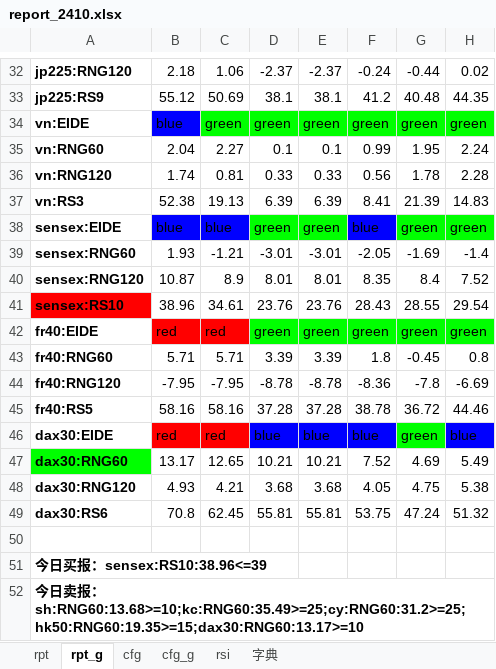
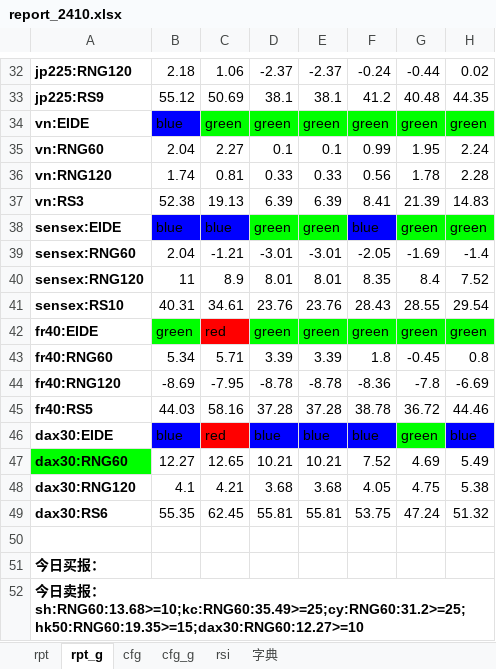
Before and after one commit to aixingkong/view, an Excel workbook: report_2410.xlsx, sheet rpt_g, drawn as a sheet; only a part is shown, gaps mark what is left out; values as stored, in another font and other column widths than the file's, no borders; conditional formats not drawn; the diff covers the shown part only; the diff names each change by its address in the sheet, - before the commit and + after, or states it on an @@ line.

```diff
--- a/report_2410.xlsx (sheet rpt_g)
+++ b/report_2410.xlsx (sheet rpt_g)
-B39: 1.93
+B39: 2.04
-B40: 10.87
+B40: 11
-A41 fill: #FF0000
+A41 fill: none
-B41: 38.96
+B41: 40.31
-B42: red
+B42: green
-B42 fill: #FF0000
+B42 fill: #00FF00
-B43: 5.71
+B43: 5.34
-B44: -7.95
+B44: -8.69
-B45: 58.16
+B45: 44.03
-B46: red
+B46: blue
-B46 fill: #FF0000
+B46 fill: #0000FF
-B47: 13.17
+B47: 12.27
-B48: 4.93
+B48: 4.1
-B49: 70.8
+B49: 55.35
-A51: 今日买报：sensex:RS10:38.96<=39
+A51: 今日买报：
-A52: …报：sh:RNG60:13.68>=10;kc:RNG60:35.49>=25;cy:RNG60:31.2>=25;hk50:RNG60:19.35>=15;dax30:RNG60:13.17>=10
+A52: …报：sh:RNG60:13.68>=10;kc:RNG60:35.49>=25;cy:RNG60:31.2>=25;hk50:RNG60:19.35>=15;dax30:RNG60:12.27>=10
```
Also changed, not shown: 10 edited cells and cell formats elsewhere in this sheet, sheet rpt, 8 other files.
